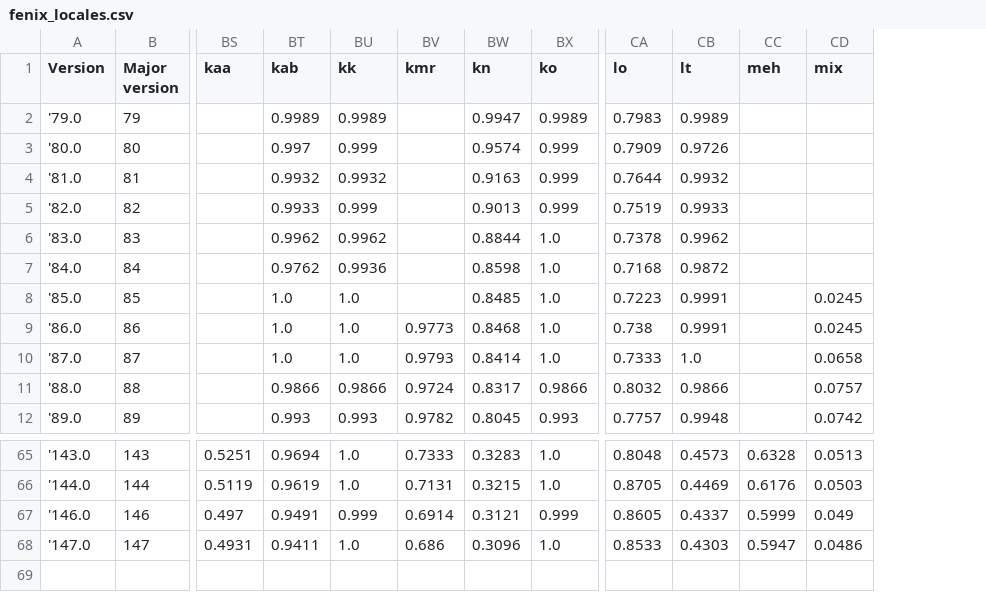
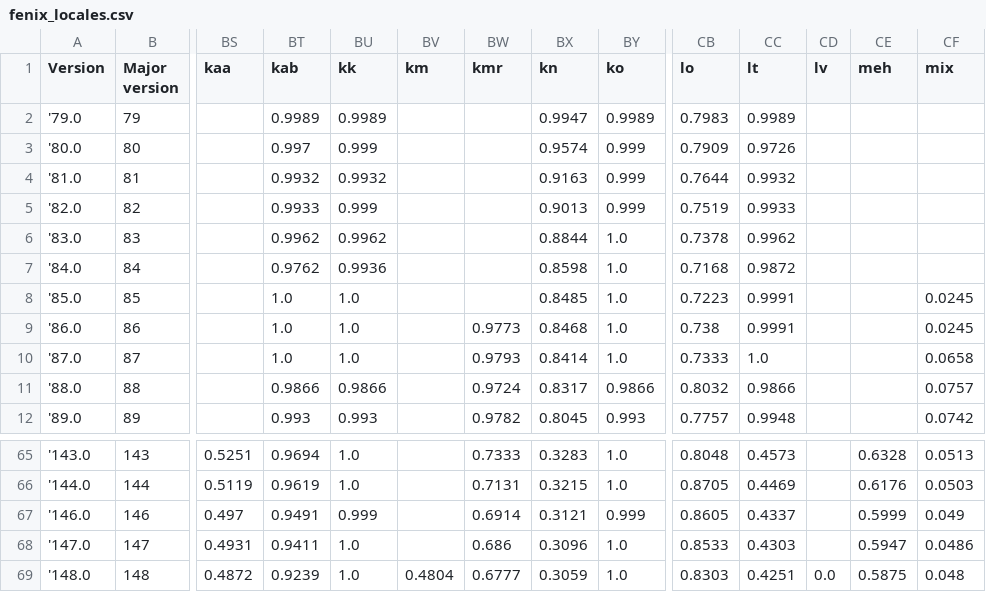
Before and after one commit to mozilla-l10n/l10n-build-stats, a CSV file: stats/fenix_locales.csv, drawn as a sheet; only a part is shown, gaps mark what is left out; rows hold the shown columns only; the diff names each change by its address in the sheet, - before the commit and + after, or states it on an @@ line.

Commit message:
Extract data for fx148

```diff
--- a/stats/fenix_locales.csv
+++ b/stats/fenix_locales.csv
+column BV (km), empty
+column CD (lv), empty
+row 69: '148.0 | 148 | 0.4872 | 0.9239 | 1.0 | 0.4804 | 0.6777 | 0.3059 | 1.0 | 0.8303 | 0.4251 | 0.0 | 0.5875 | 0.048
```
Also changed, not shown: stats/firefox_locales.csv, 3 other files.
